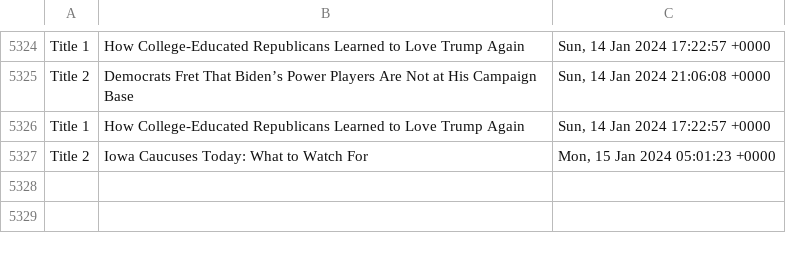
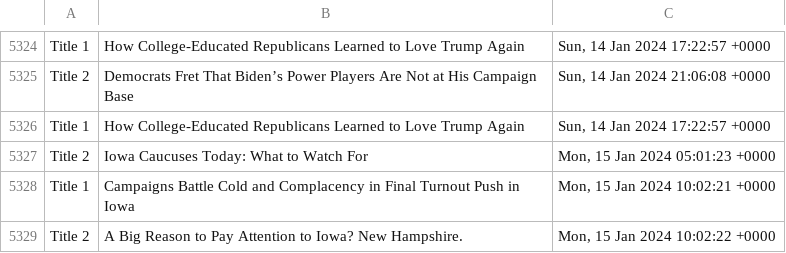
Before and after one commit to drishyatm/news_scrape, a CSV file: headline_nytimes.csv, drawn as a sheet; only a part is shown, gaps mark what is left out; the diff names each change by its address in the sheet, - before the commit and + after, or states it on an @@ line.

Commit message:
Update CSV

```diff
--- a/headline_nytimes.csv
+++ b/headline_nytimes.csv
+row 5328: Title 1 | Campaigns Battle Cold and Complacency in Final Turnout Push in Iowa | Mon, 15 Jan 2024 10:02:21 +0000
+row 5329: Title 2 | A Big Reason to Pay Attention to Iowa? New Hampshire. | Mon, 15 Jan 2024 10:02:22 +0000
```
